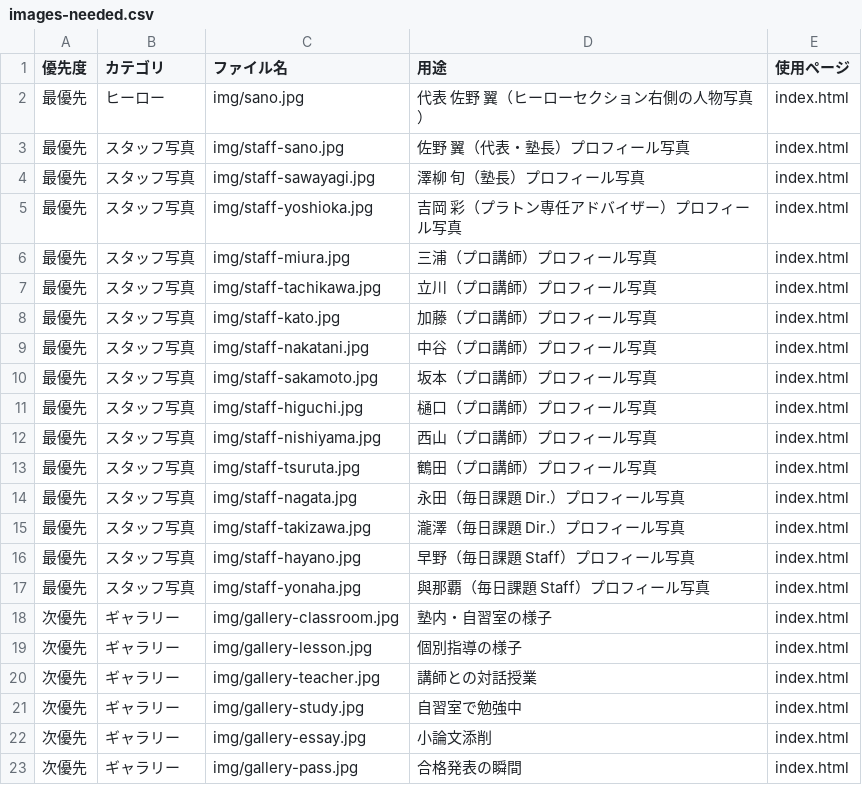
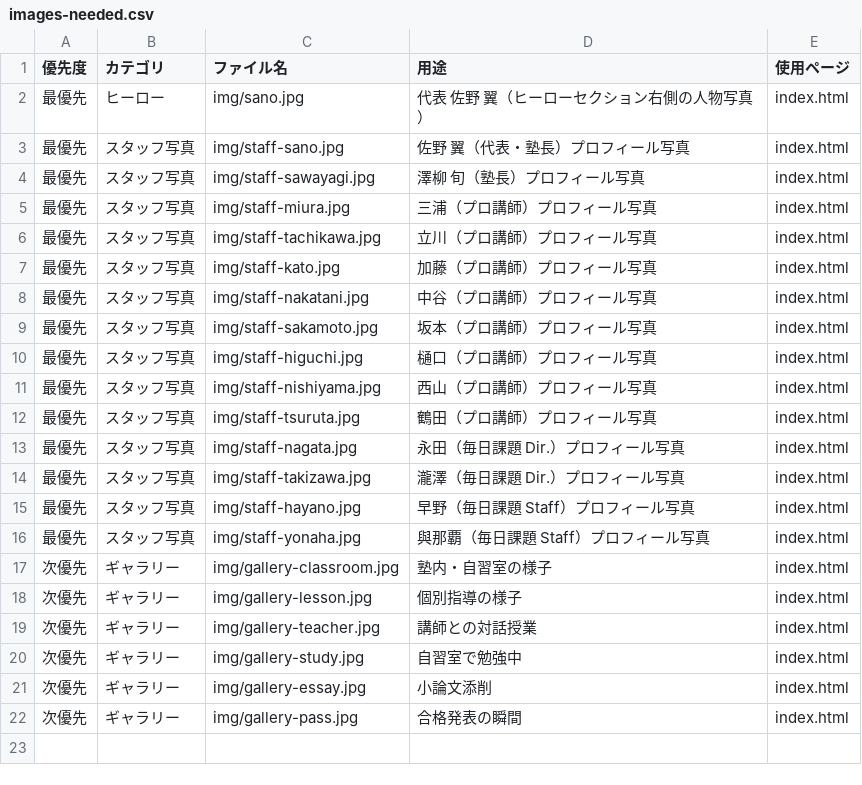
Before and after one commit to naoooomameta/Plato_official, a CSV file: images-needed.csv, drawn as a sheet.

```diff
--- a/images-needed.csv
+++ b/images-needed.csv
@@ -4,3 +4,2 @@
 最優先,スタッフ写真,img/staff-sawayagi.jpg,澤柳 旬（塾長）プロフィール写真,index.html
-最優先,スタッフ写真,img/staff-yoshioka.jpg,吉岡 彩（プラトン専任アドバイザー）プロフィール写真,index.html
 最優先,スタッフ写真,img/staff-miura.jpg,三浦（プロ講師）プロフィール写真,index.html
```
Also changed, not shown: 3 other files.
